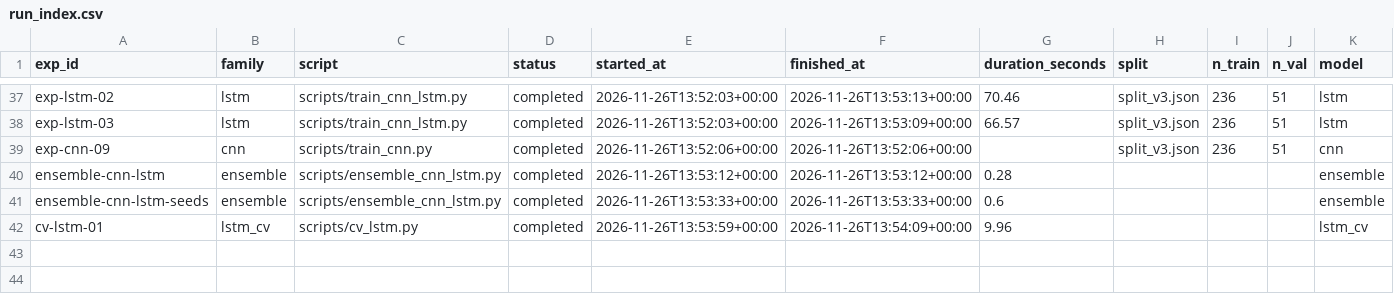
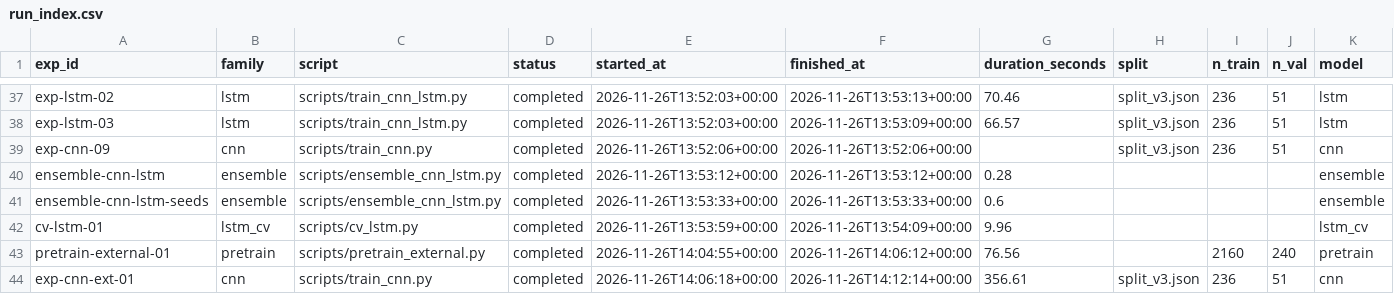
Before and after one commit to LosproeOcl/wut-ml-task06-doc-normalizer, a CSV file: reports/run_index.csv, drawn as a sheet; only a part is shown, gaps mark what is left out; rows hold the shown columns only; the diff names each change by its address in the sheet, - before the commit and + after, or states it on an @@ line.

Commit message:
feat(exp): 中文图表与外部预训练对照
- 新增外部辅助数据清单与仅预训练流程；来源/许可/数量逐行记录
- 外部预训练 2 轮后自采微调 76.5%，低于 80.4%，作为负面对照
- 图表标题/坐标/图例改为中文，支持 /fonts/cjk.ttc 或 CJK_FONT
- train_cnn 支持 --init-checkpoint；RunLogger 跟踪外部清单哈希
- 新增运行日志单测；reports/run_index.csv 汇总 43 行

```diff
--- a/reports/run_index.csv
+++ b/reports/run_index.csv
+row 43: pretrain-external-01 | pretrain | scripts/pretrain_external.py | completed | 2026-11-26T14:04:55+00:00 | 2026-11-26T14:06:12+00:00 | 76.56 |  | 2160 | 240 | pretrain
+row 44: exp-cnn-ext-01 | cnn | scripts/train_cnn.py | completed | 2026-11-26T14:06:18+00:00 | 2026-11-26T14:12:14+00:00 | 356.61 | split_v3.json | 236 | 51 | cnn
```
Also changed, not shown: 18 other files.
